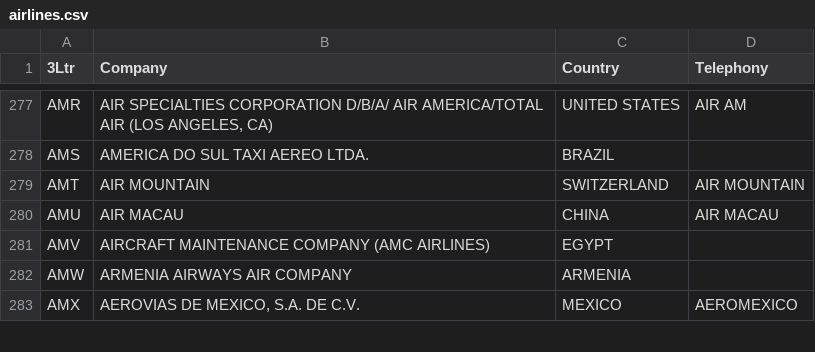
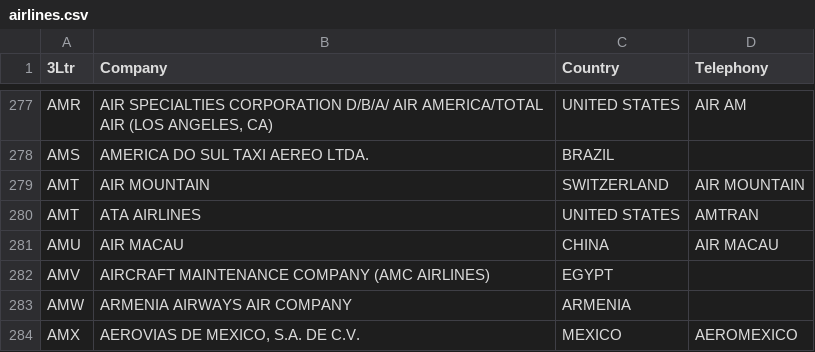
Before and after one commit to vzoa/info-tool-web, a CSV file: Assets/Data/v1/airlines.csv, drawn as a sheet; only a part is shown, gaps mark what is left out; the diff names each change by its address in the sheet, - before the commit and + after, or states it on an @@ line.

Commit message:
Add ATA Airlines to airlines.csv

```diff
--- a/Assets/Data/v1/airlines.csv
+++ b/Assets/Data/v1/airlines.csv
+row 280: AMT | ATA AIRLINES | UNITED STATES | AMTRAN
```
